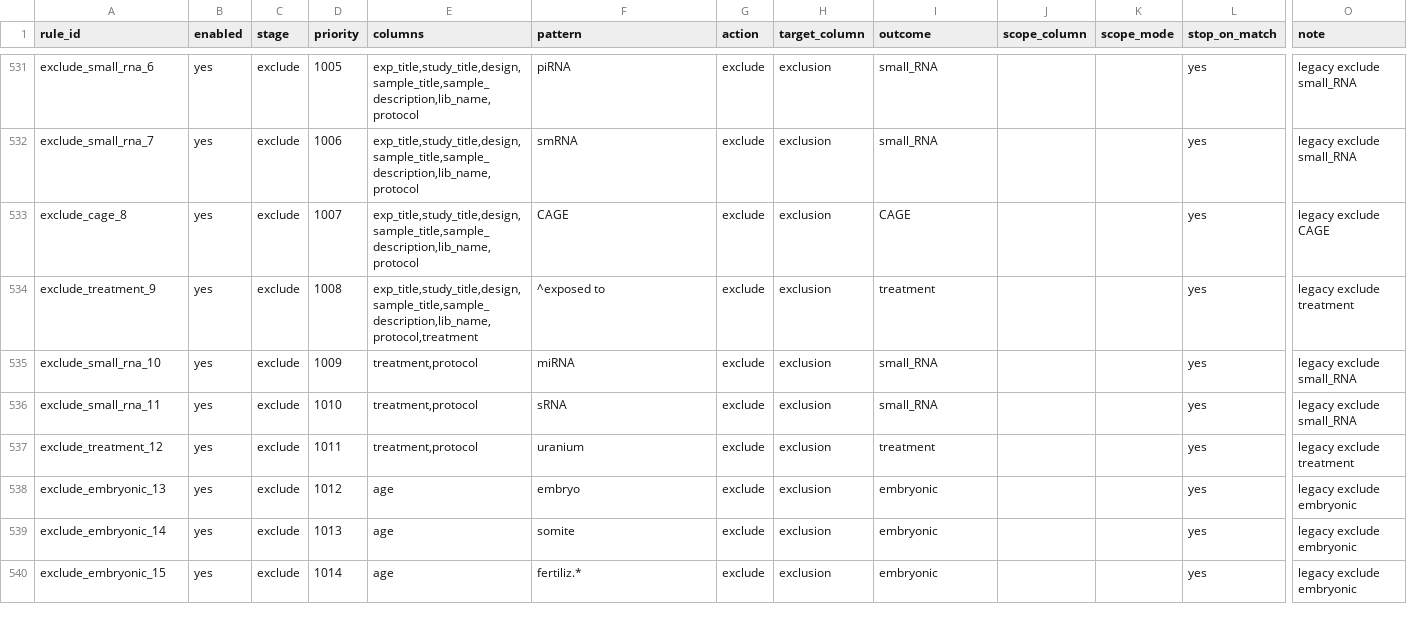
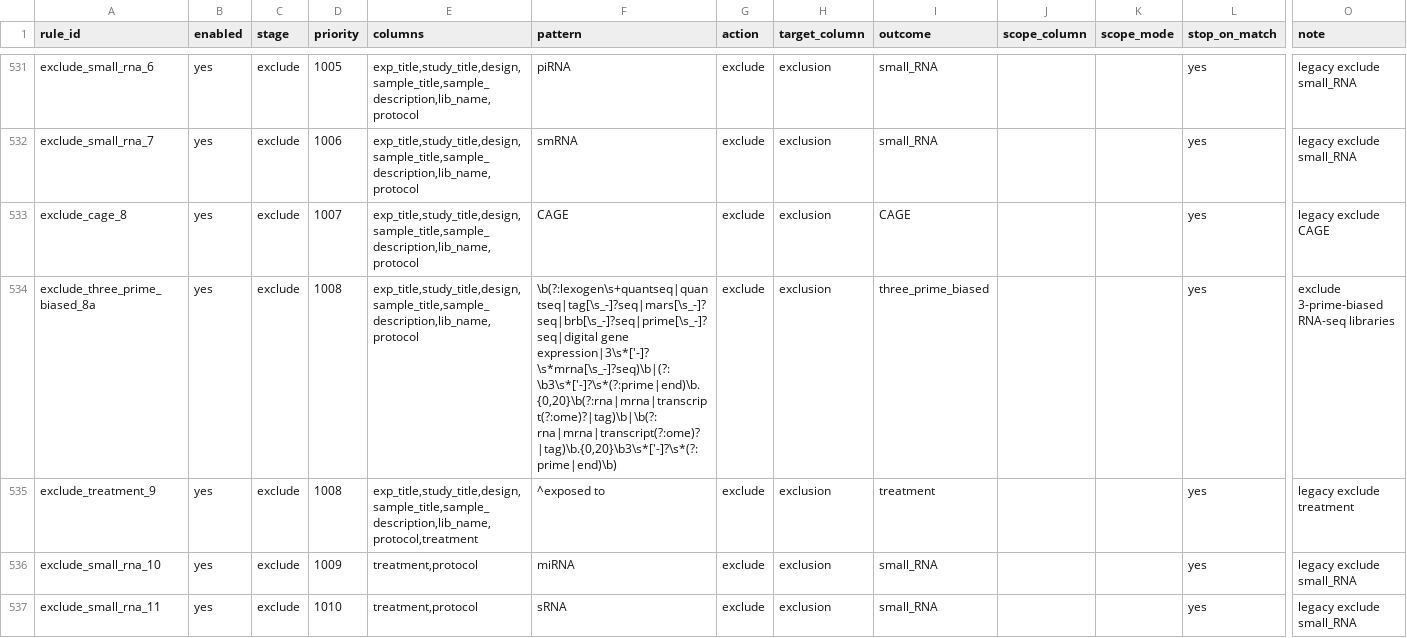
Before and after one commit to kfuku52/amalgkit, a TSV file: amalgkit/select_rule_sets/plantae/select_rules.tsv, drawn as a sheet; only a part is shown, gaps mark what is left out; the shorter side is filled out with more unchanged rows; rows hold the shown columns only; the diff names each change by its address in the sheet, - before the commit and + after, or states it on an @@ line.

```diff
--- a/amalgkit/select_rule_sets/plantae/select_rules.tsv
+++ b/amalgkit/select_rule_sets/plantae/select_rules.tsv
+row 534: exclude_three_prime_biased_8a | yes | exclude | 1008 | exp_title,study_title,design,sample_title,sample_description,lib_name,protocol | \b(?:lexogen\s+quantseq|quantseq|tag[\s_-]?seq|mars[\s_-]?seq|brb[\s_-]?seq|prime[\s_-]?seq|digital gene expression|3\s*['-]?\s*mrna[\s_-]?seq)\b|(?:\b3\s*['-]?\s*(?:prime|end)\b.{0,20}\b(?:rna|mrna|transcript(?:ome)?|tag)\b|\b(?:rna|mrna|transcript(?:ome)?|tag)\b.{0,20}\b3\s*['-]?\s*(?:prime|end)\b) | exclude | exclusion | three_prime_biased |  |  | yes | exclude 3-prime-biased RNA-seq libraries
```
Also changed, not shown: amalgkit/select_rule_sets/base/select_rules.tsv, 4 other files.
